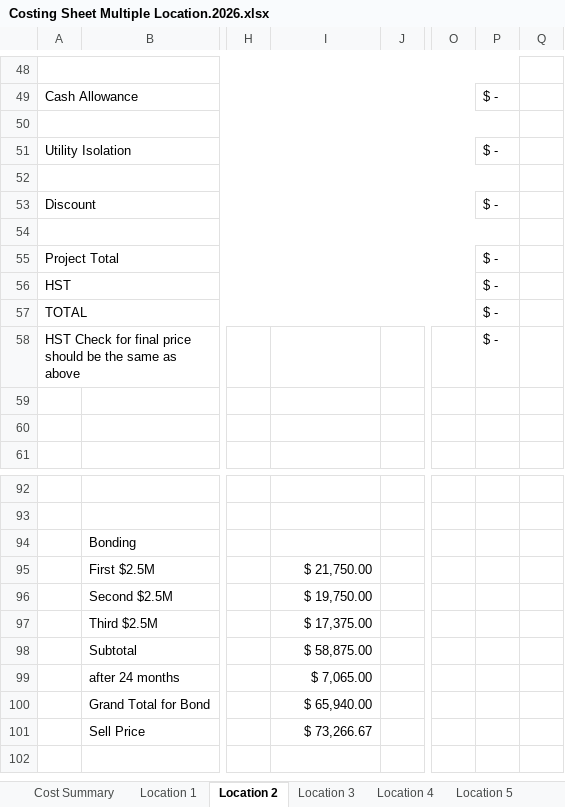
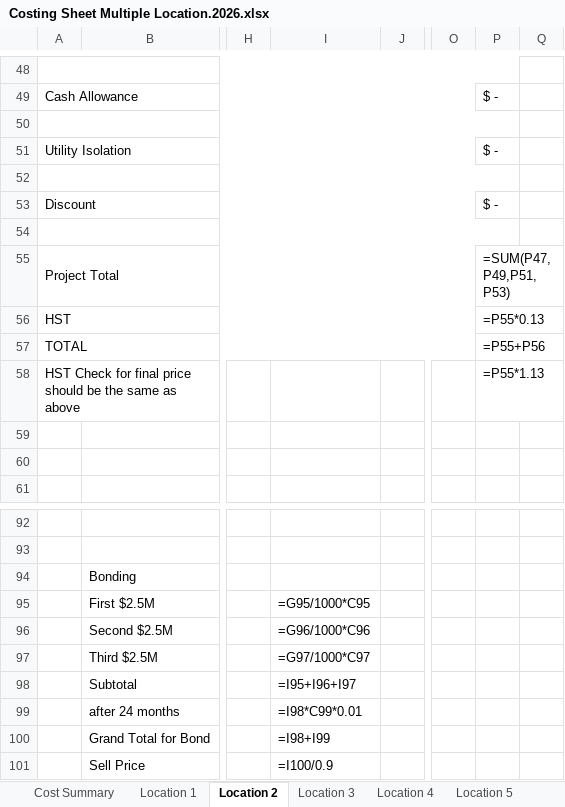
Before and after one commit to yatroph/ERIC-s-Quoter, an Excel workbook: Costing sheets/Costing Sheet Multiple Location.2026.xlsx, sheet Location 2, drawn as a sheet; only a part is shown, gaps mark what is left out; values as stored, in another font and other column widths than the file's, no cell formats; formulas without a stored value are shown as written; the diff covers the shown part only; the diff names each change by its address in the sheet, - before the commit and + after, or states it on an @@ line.

```diff
--- a/Costing sheets/Costing Sheet Multiple Location.2026.xlsx (sheet Location 2)
+++ b/Costing sheets/Costing Sheet Multiple Location.2026.xlsx (sheet Location 2)
-P55: $ -
+P55: =SUM(P47,P49,P51, P53)
-P56: $ -
+P56: =P55*0.13
-P57: $ -
+P57: =P55+P56
-P58: $ -
+P58: =P55*1.13
-I95: $ 21,750.00
+I95: =G95/1000*C95
-I96: $ 19,750.00
+I96: =G96/1000*C96
-I97: $ 17,375.00
+I97: =G97/1000*C97
-I98: $ 58,875.00
+I98: =I95+I96+I97
-I99: $ 7,065.00
+I99: =I98*C99*0.01
-I100: $ 65,940.00
+I100: =I98+I99
-I101: $ 73,266.67
+I101: =I100/0.9
```
Also changed, not shown: 14 added rows, 14 removed rows and 130 edited cells elsewhere in this sheet, sheet Option 1, sheet Location 3, sheet Location 4, sheet Location 5, sheet Location 6, sheet Location 1, 1 more sheet, cell formats, Costing sheets/Costing Sheet.template 2026.xlsx, 9 other files.
